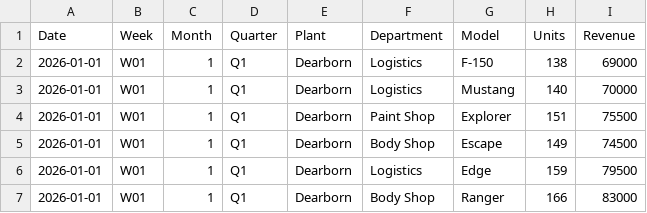
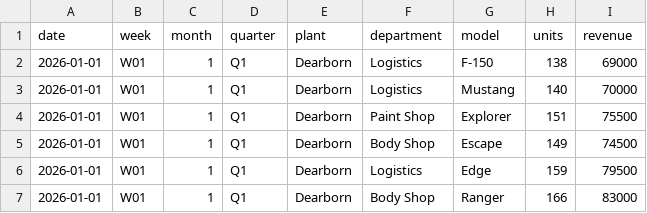
Before and after one commit to afzal-sorim/Ani-Voxaa, a CSV file: data/production_data.csv, drawn as a sheet; only a part is shown; removed rows and columns are numbered as before the commit, all else as after; the diff names each change by its address in the sheet, - before the commit and + after, or states it on an @@ line.

Commit message:
Altered the dataset and included a weekly dashboard report template

```diff
--- a/data/production_data.csv
+++ b/data/production_data.csv
-row 1: Date | Week | Month | Quarter | Plant | Department | Model | Units | Revenue
+row 1: date | week | month | quarter | plant | department | model | units | revenue
```
Also changed, not shown: 3 other files.
